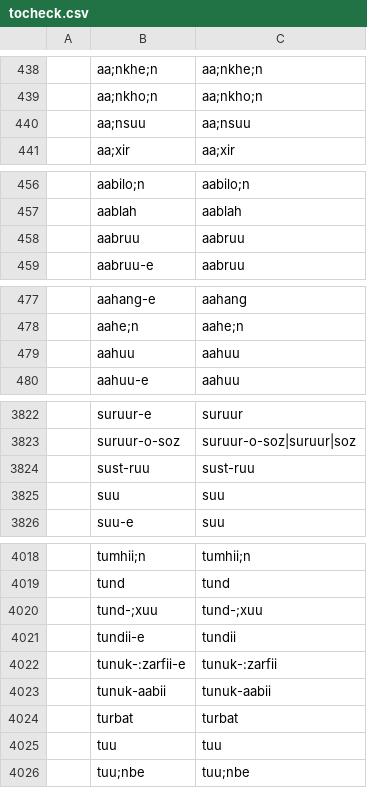
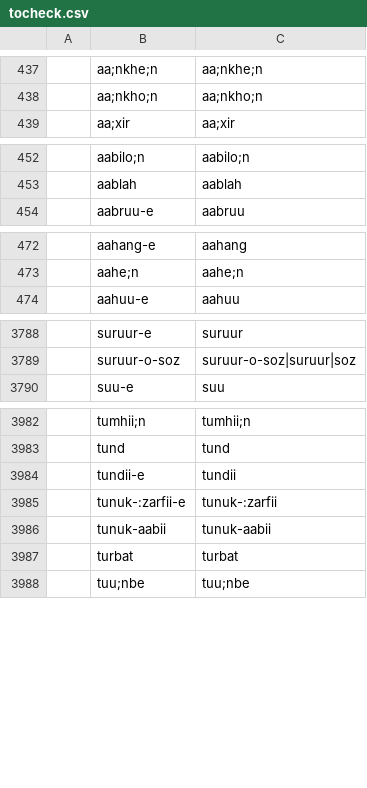
Before and after one commit to seanpue/ghalib-concordance, a CSV file: output/tocheck.csv, drawn as a sheet; only a part is shown, gaps mark what is left out; the diff covers the shown part only; the diff names each change by its address in the sheet, - before the commit and + after, or states it on an @@ line.

```diff
--- a/output/tocheck.csv
+++ b/output/tocheck.csv
-row 440:  | aa;nsuu | aa;nsuu
-row 458:  | aabruu | aabruu
-row 479:  | aahuu | aahuu
-row 3824:  | sust-ruu | sust-ruu
-row 3825:  | suu | suu
-row 4020:  | tund-;xuu | tund-;xuu
-row 4025:  | tuu | tuu
```
Also changed, not shown: 32 removed rows elsewhere in this file, input/okay.csv, 7 other files.
